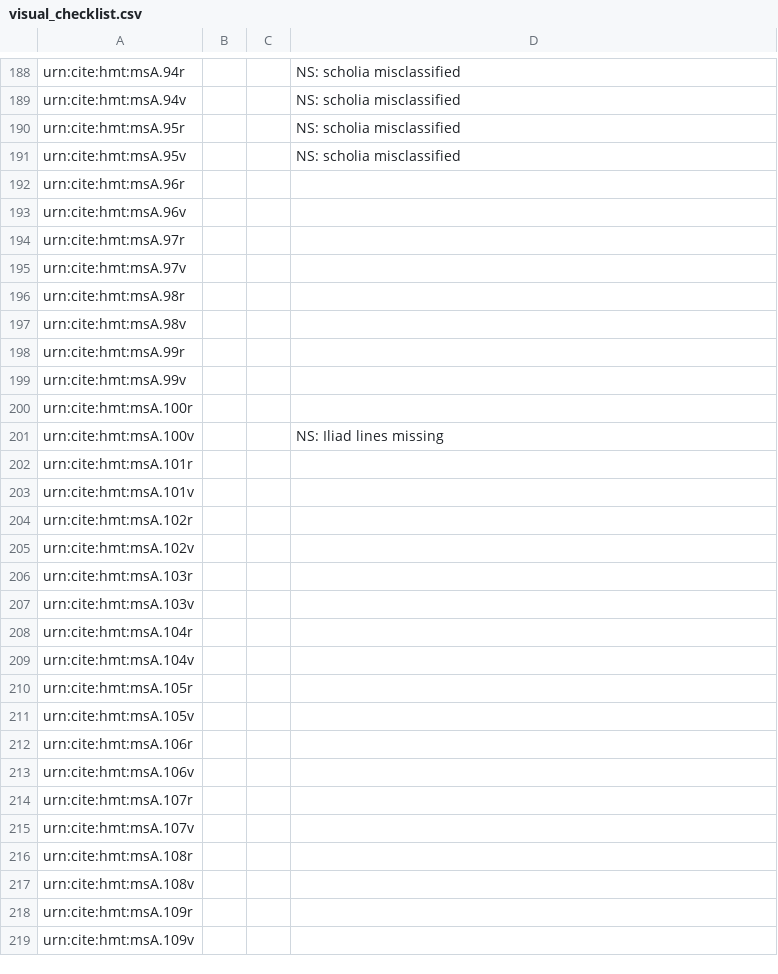
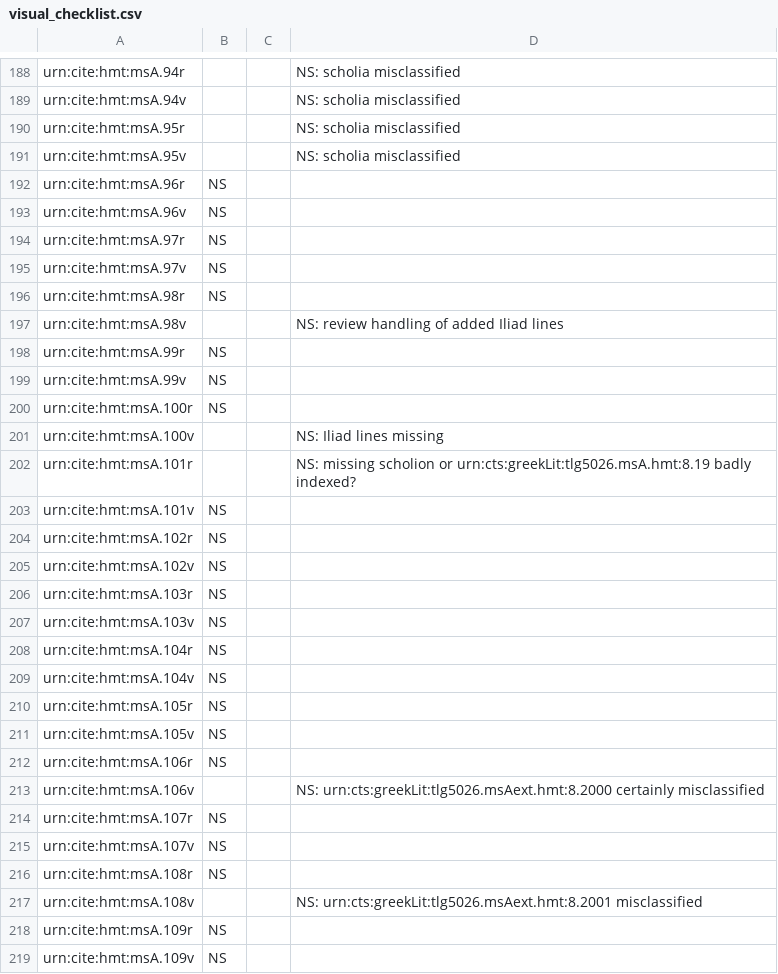
Before and after one commit to hmteditors/acmecleaners, a CSV file: visual_checklist.csv, drawn as a sheet; only a part is shown, gaps mark what is left out; the diff covers the shown part only.

Commit message:
Initial check on a bunch of pages

```diff
--- a/visual_checklist.csv
+++ b/visual_checklist.csv
@@ -191,29 +191,29 @@ urn:cite:hmt:msA.95r,,,NS: scholia misclassified
 urn:cite:hmt:msA.95v,,,NS: scholia misclassified
-urn:cite:hmt:msA.96r,,,
-urn:cite:hmt:msA.96v,,,
-urn:cite:hmt:msA.97r,,,
-urn:cite:hmt:msA.97v,,,
-urn:cite:hmt:msA.98r,,,
-urn:cite:hmt:msA.98v,,,
-urn:cite:hmt:msA.99r,,,
-urn:cite:hmt:msA.99v,,,
-urn:cite:hmt:msA.100r,,,
+urn:cite:hmt:msA.96r,NS,,
+urn:cite:hmt:msA.96v,NS,,
+urn:cite:hmt:msA.97r,NS,,
+urn:cite:hmt:msA.97v,NS,,
+urn:cite:hmt:msA.98r,NS,,
+urn:cite:hmt:msA.98v,,,NS: review handling of added Iliad lines
+urn:cite:hmt:msA.99r,NS,,
+urn:cite:hmt:msA.99v,NS,,
+urn:cite:hmt:msA.100r,NS,,
 urn:cite:hmt:msA.100v,,,NS: Iliad lines missing
-urn:cite:hmt:msA.101r,,,
-urn:cite:hmt:msA.101v,,,
-urn:cite:hmt:msA.102r,,,
-urn:cite:hmt:msA.102v,,,
-urn:cite:hmt:msA.103r,,,
-urn:cite:hmt:msA.103v,,,
-urn:cite:hmt:msA.104r,,,
-urn:cite:hmt:msA.104v,,,
-urn:cite:hmt:msA.105r,,,
-urn:cite:hmt:msA.105v,,,
-urn:cite:hmt:msA.106r,,,
-urn:cite:hmt:msA.106v,,,
-urn:cite:hmt:msA.107r,,,
-urn:cite:hmt:msA.107v,,,
-urn:cite:hmt:msA.108r,,,
-urn:cite:hmt:msA.108v,,,
-urn:cite:hmt:msA.109r,,,
-urn:cite:hmt:msA.109v,,,
+urn:cite:hmt:msA.101r,,,NS: missing scholion or urn:cts:greekLit:tlg5026.msA.hmt:8.19 badly indexed?
+urn:cite:hmt:msA.101v,NS,,
+urn:cite:hmt:msA.102r,NS,,
+urn:cite:hmt:msA.102v,NS,,
+urn:cite:hmt:msA.103r,NS,,
+urn:cite:hmt:msA.103v,NS,,
+urn:cite:hmt:msA.104r,NS,,
+urn:cite:hmt:msA.104v,NS,,
+urn:cite:hmt:msA.105r,NS,,
+urn:cite:hmt:msA.105v,NS,,
+urn:cite:hmt:msA.106r,NS,,
+urn:cite:hmt:msA.106v,,,NS: urn:cts:greekLit:tlg5026.msAext.hmt:8.2000 certainly misclassified
+urn:cite:hmt:msA.107r,NS,,
+urn:cite:hmt:msA.107v,NS,,
+urn:cite:hmt:msA.108r,NS,,
+urn:cite:hmt:msA.108v,,,NS: urn:cts:greekLit:tlg5026.msAext.hmt:8.2001 misclassified
+urn:cite:hmt:msA.109r,NS,,
+urn:cite:hmt:msA.109v,NS,,
```
Also changed, not shown: 7 edited cells elsewhere in this file.
